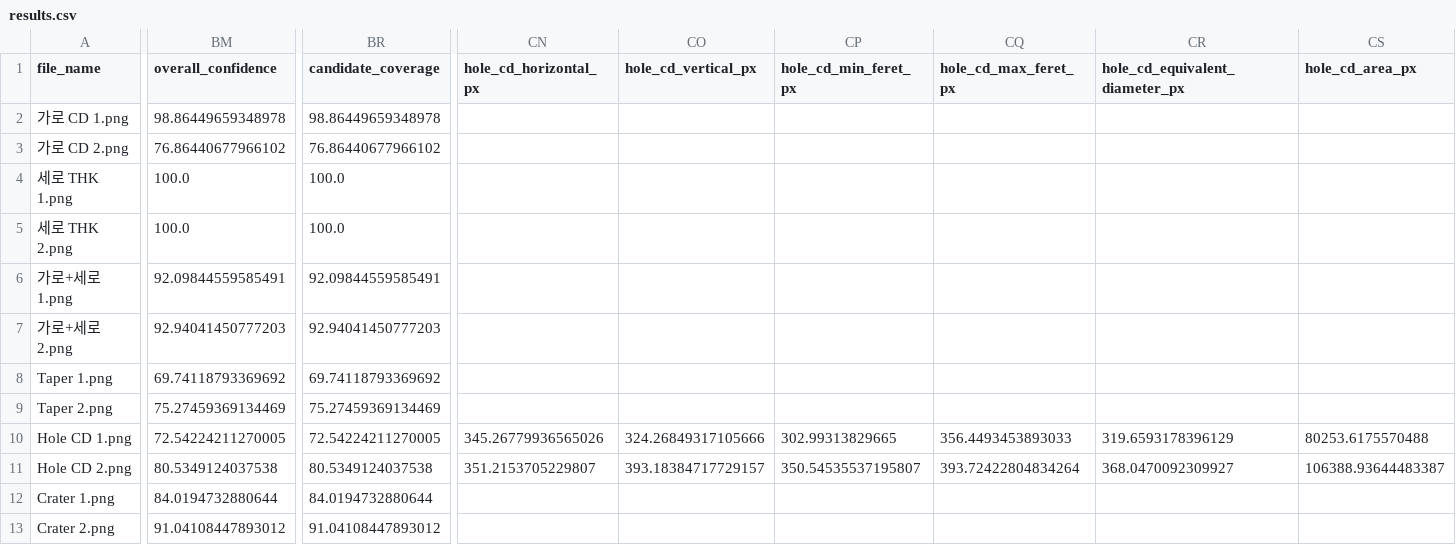
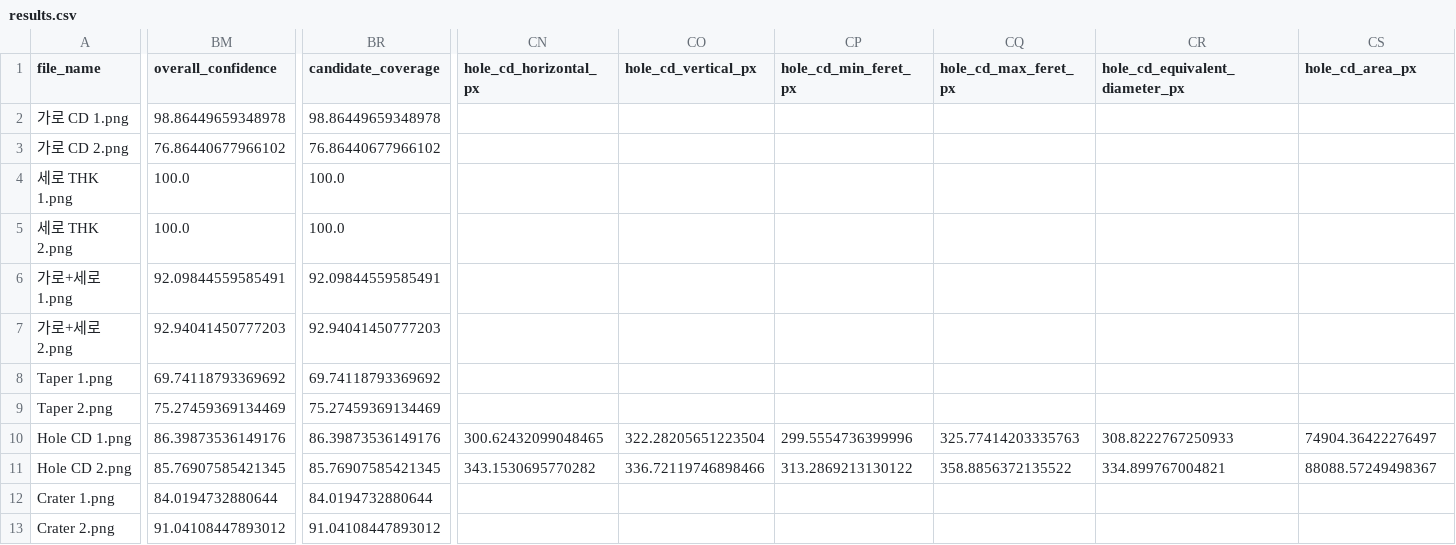
Before and after one commit to tjrghks9612-sketch/fib_sem_measurement_tool, a CSV file: validation_outputs/results.csv, drawn as a sheet; only a part is shown, gaps mark what is left out; the diff covers the shown part only; the diff names each change by its address in the sheet, - before the commit and + after, or states it on an @@ line.

Commit message:
Improve Hole CD boundary stability

```diff
--- a/validation_outputs/results.csv
+++ b/validation_outputs/results.csv
-BM10 (overall_confidence): 72.54224211270005
+BM10 (overall_confidence): 86.39873536149176
-BR10 (candidate_coverage): 72.54224211270005
+BR10 (candidate_coverage): 86.39873536149176
-CN10 (hole_cd_horizontal_px): 345.26779936565026
+CN10 (hole_cd_horizontal_px): 300.62432099048465
-CO10 (hole_cd_vertical_px): 324.26849317105666
+CO10 (hole_cd_vertical_px): 322.28205651223504
-CP10 (hole_cd_min_feret_px): 302.99313829665
+CP10 (hole_cd_min_feret_px): 299.5554736399996
-CQ10 (hole_cd_max_feret_px): 356.4493453893033
+CQ10 (hole_cd_max_feret_px): 325.77414203335763
-CR10 (hole_cd_equivalent_diameter_px): 319.6593178396129
+CR10 (hole_cd_equivalent_diameter_px): 308.8222767250933
-CS10 (hole_cd_area_px): 80253.6175570488
+CS10 (hole_cd_area_px): 74904.36422276497
-BM11 (overall_confidence): 80.5349124037538
+BM11 (overall_confidence): 85.76907585421345
-BR11 (candidate_coverage): 80.5349124037538
+BR11 (candidate_coverage): 85.76907585421345
-CN11 (hole_cd_horizontal_px): 351.2153705229807
+CN11 (hole_cd_horizontal_px): 343.1530695770282
-CO11 (hole_cd_vertical_px): 393.18384717729157
+CO11 (hole_cd_vertical_px): 336.72119746898466
-CP11 (hole_cd_min_feret_px): 350.54535537195807
+CP11 (hole_cd_min_feret_px): 313.2869213130122
-CQ11 (hole_cd_max_feret_px): 393.72422804834264
+CQ11 (hole_cd_max_feret_px): 358.8856372135522
-CR11 (hole_cd_equivalent_diameter_px): 368.0470092309927
+CR11 (hole_cd_equivalent_diameter_px): 334.899767004821
-CS11 (hole_cd_area_px): 106388.93644483387
+CS11 (hole_cd_area_px): 88088.57249498367
```
Also changed, not shown: 37 edited cells elsewhere in this file, 6 other files.
